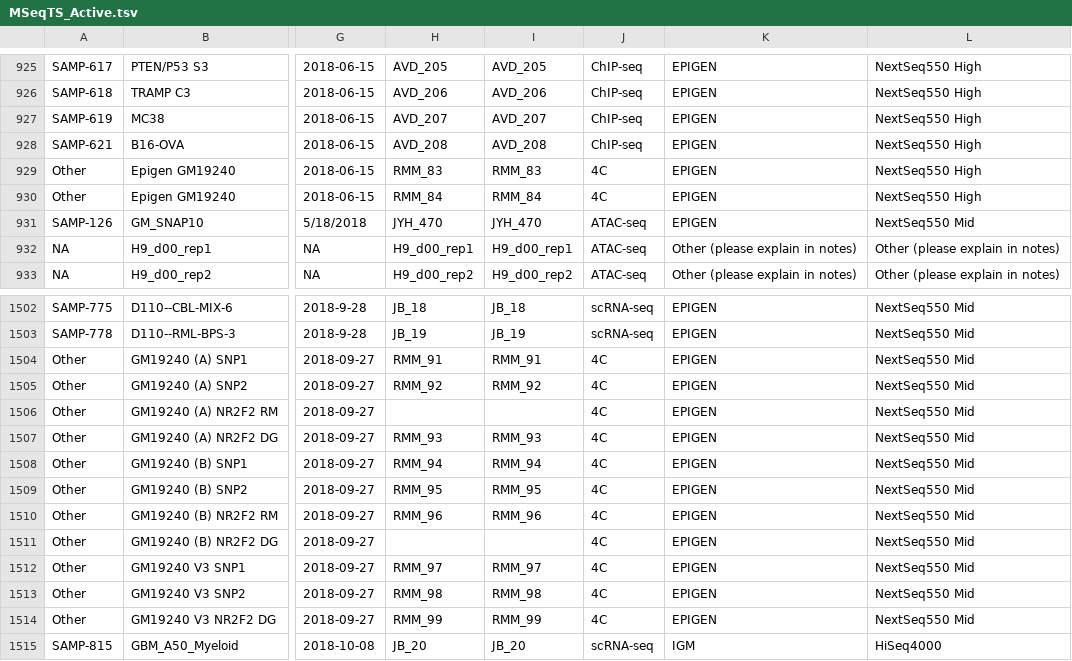
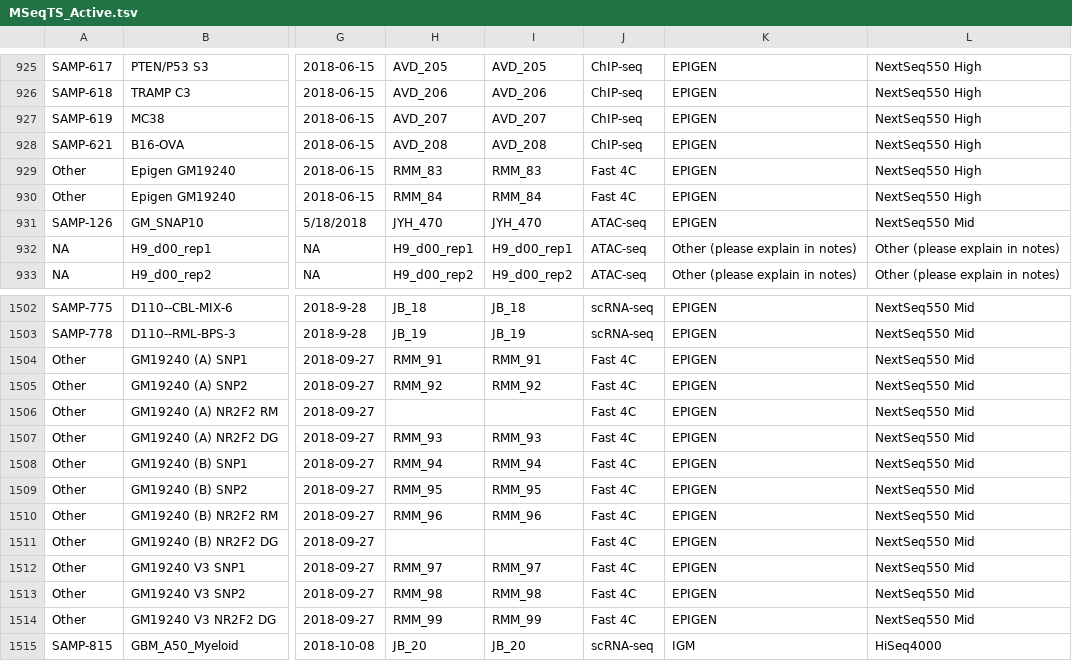
Before and after one commit to epigen-UCSD/epigen_ucsd_django, a TSV file: scripts/MSeqTS_Active.tsv, drawn as a sheet; only a part is shown, gaps mark what is left out; the diff names each change by its address in the sheet, - before the commit and + after, or states it on an @@ line.

Commit message:
add default_label to libraryinfo, rewrite the importing master data scripts and genomelabel adding in setQC app accordingly

```diff
--- a/scripts/MSeqTS_Active.tsv
+++ b/scripts/MSeqTS_Active.tsv
-J929:J930: 4C
+J929:J930: Fast 4C
-J1504:J1514: 4C
+J1504:J1514: Fast 4C
```
Also changed, not shown: 3 other files.
